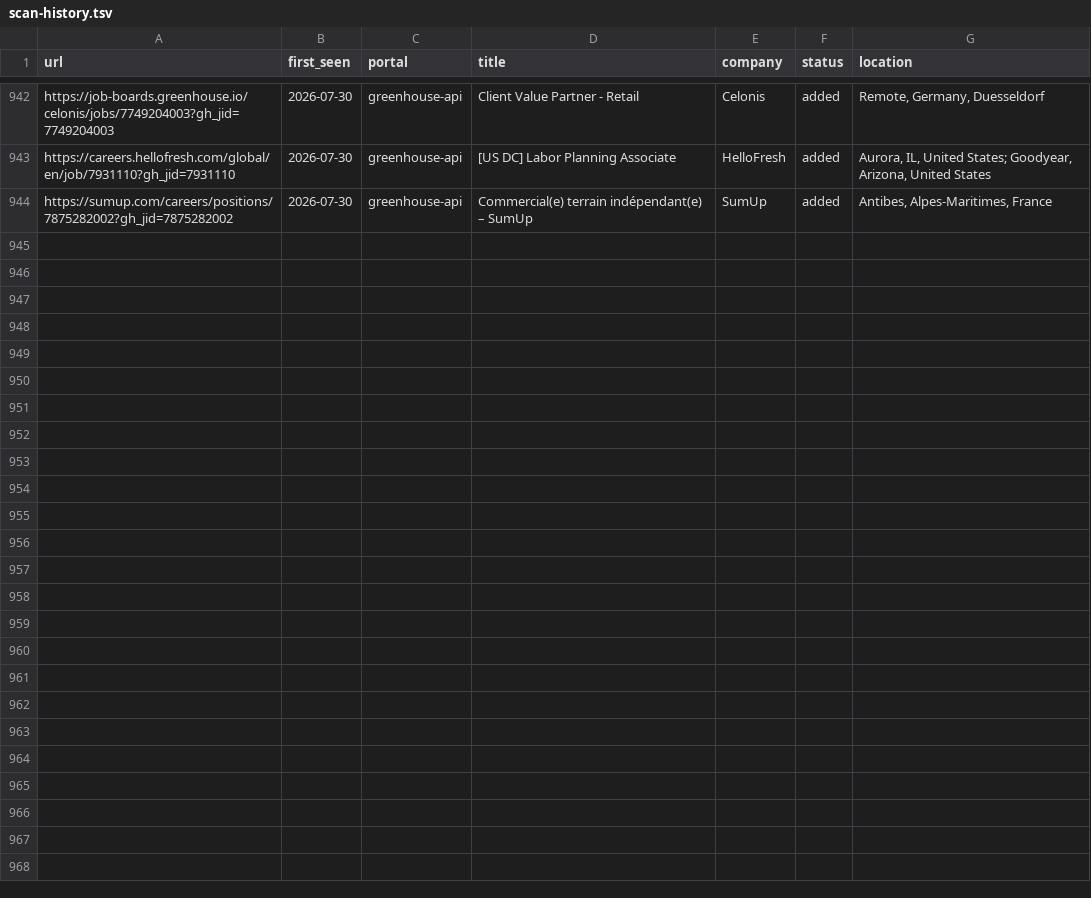
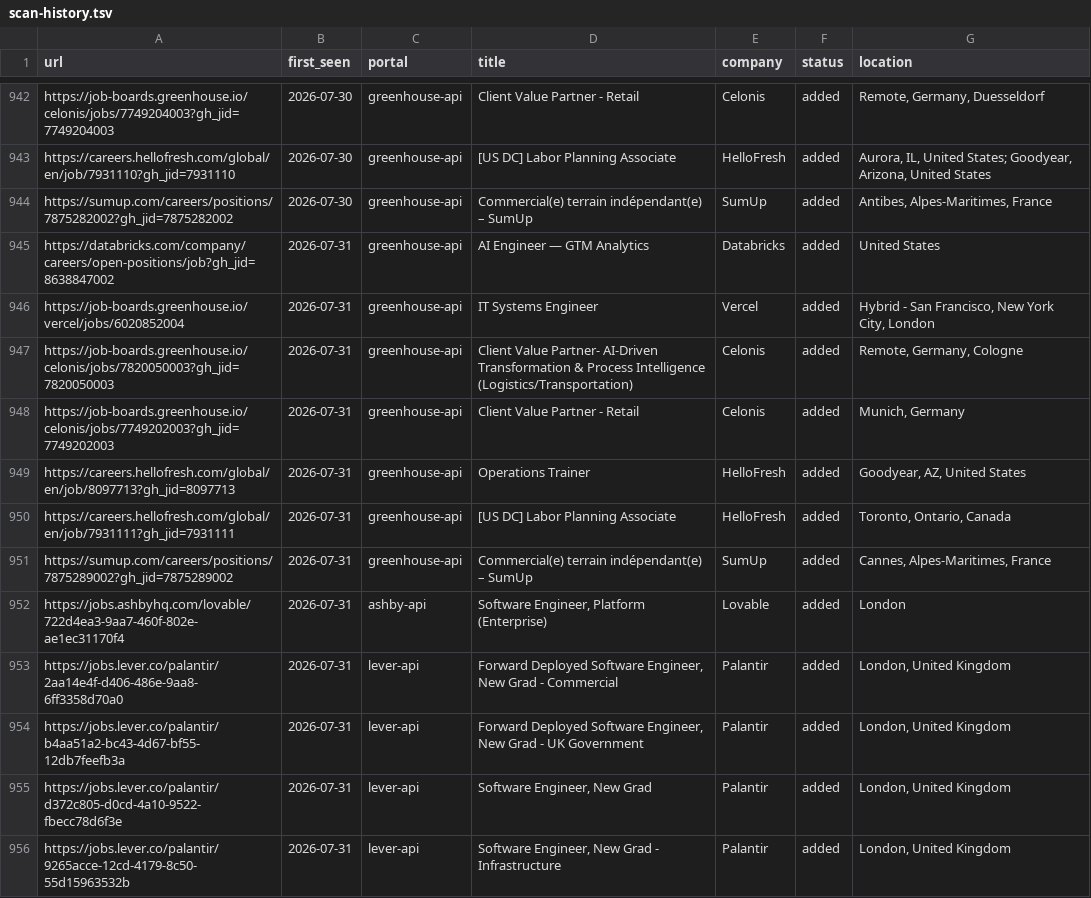
Before and after one commit to nishitaKatepallewar/Jobot, a TSV file: data/scan-history.tsv, drawn as a sheet; only a part is shown, gaps mark what is left out; the diff names each change by its address in the sheet, - before the commit and + after, or states it on an @@ line.

Commit message:
chore: daily scan results 2026-07-31

```diff
--- a/data/scan-history.tsv
+++ b/data/scan-history.tsv
+row 945: https://databricks.com/company/careers/open-positions/job?gh_jid=8638847002 | 2026-07-31 | greenhouse-api | AI Engineer — GTM Analytics | Databricks | added | United States
+row 946: https://job-boards.greenhouse.io/vercel/jobs/6020852004 | 2026-07-31 | greenhouse-api | IT Systems Engineer | Vercel | added | Hybrid - San Francisco, New York City, London
+row 947: https://job-boards.greenhouse.io/celonis/jobs/7820050003?gh_jid=7820050003 | 2026-07-31 | greenhouse-api | Client Value Partner- AI-Driven Transformation & Process Intelligence (Logistics/Transportation) | Celonis | added | Remote, Germany, Cologne
+row 948: https://job-boards.greenhouse.io/celonis/jobs/7749202003?gh_jid=7749202003 | 2026-07-31 | greenhouse-api | Client Value Partner - Retail | Celonis | added | Munich, Germany
+row 949: https://careers.hellofresh.com/global/en/job/8097713?gh_jid=8097713 | 2026-07-31 | greenhouse-api | Operations Trainer | HelloFresh | added | Goodyear, AZ, United States
+row 950: https://careers.hellofresh.com/global/en/job/7931111?gh_jid=7931111 | 2026-07-31 | greenhouse-api | [US DC] Labor Planning Associate | HelloFresh | added | Toronto, Ontario, Canada
+row 951: https://sumup.com/careers/positions/7875289002?gh_jid=7875289002 | 2026-07-31 | greenhouse-api | Commercial(e) terrain indépendant(e) – SumUp | SumUp | added | Cannes, Alpes-Maritimes, France
+row 952: https://jobs.ashbyhq.com/lovable/722d4ea3-9aa7-460f-802e-ae1ec31170f4 | 2026-07-31 | ashby-api | Software Engineer, Platform (Enterprise) | Lovable | added | London
+row 953: https://jobs.lever.co/palantir/2aa14e4f-d406-486e-9aa8-6ff3358d70a0 | 2026-07-31 | lever-api | Forward Deployed Software Engineer, New Grad - Commercial | Palantir | added | London, United Kingdom
+row 954: https://jobs.lever.co/palantir/b4aa51a2-bc43-4d67-bf55-12db7feefb3a | 2026-07-31 | lever-api | Forward Deployed Software Engineer, New Grad - UK Government | Palantir | added | London, United Kingdom
+row 955: https://jobs.lever.co/palantir/d372c805-d0cd-4a10-9522-fbecc78d6f3e | 2026-07-31 | lever-api | Software Engineer, New Grad | Palantir | added | London, United Kingdom
+row 956: https://jobs.lever.co/palantir/9265acce-12cd-4179-8c50-55d15963532b | 2026-07-31 | lever-api | Software Engineer, New Grad - Infrastructure | Palantir | added | London, United Kingdom
```
Also changed, not shown: 1 other file.
